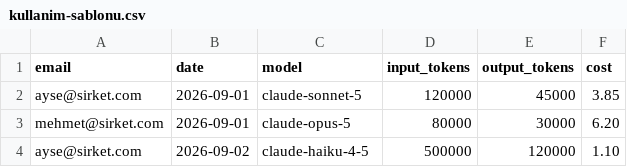
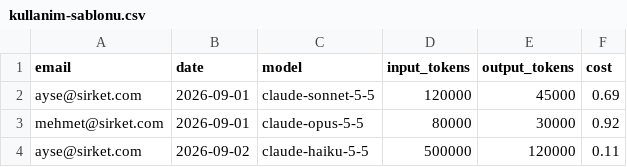
Before and after one commit to ferhatatagun/claude-usage-dashboard, a CSV file: public/templates/kullanim-sablonu.csv, drawn as a sheet.

```diff
--- a/public/templates/kullanim-sablonu.csv
+++ b/public/templates/kullanim-sablonu.csv
@@ -1,4 +1,4 @@
 email,date,model,input_tokens,output_tokens,cost
-ayse@sirket.com,2026-09-01,claude-sonnet-5,120000,45000,3.85
-mehmet@sirket.com,2026-09-01,claude-opus-5,80000,30000,6.20
-ayse@sirket.com,2026-09-02,claude-haiku-4-5,500000,120000,1.10
+ayse@sirket.com,2026-09-01,claude-sonnet-5-5,120000,45000,0.69
+mehmet@sirket.com,2026-09-01,claude-opus-5-5,80000,30000,0.92
+ayse@sirket.com,2026-09-02,claude-haiku-5-5,500000,120000,0.11
```
